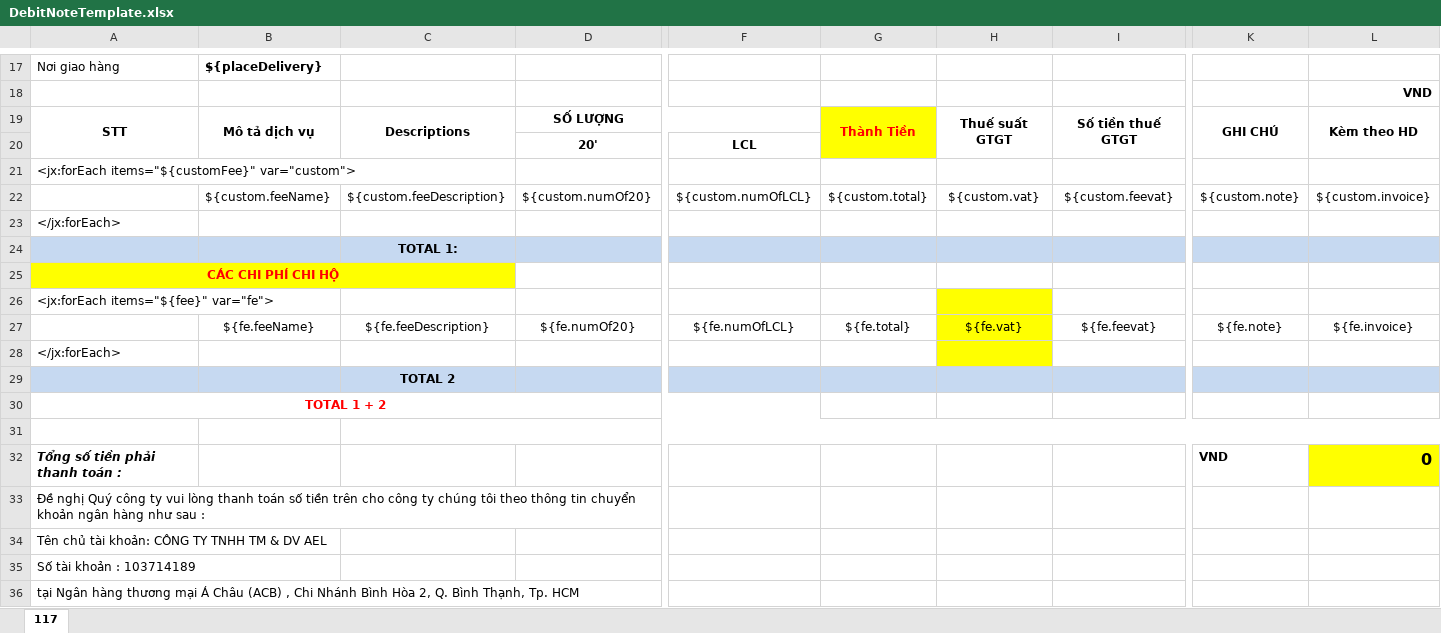
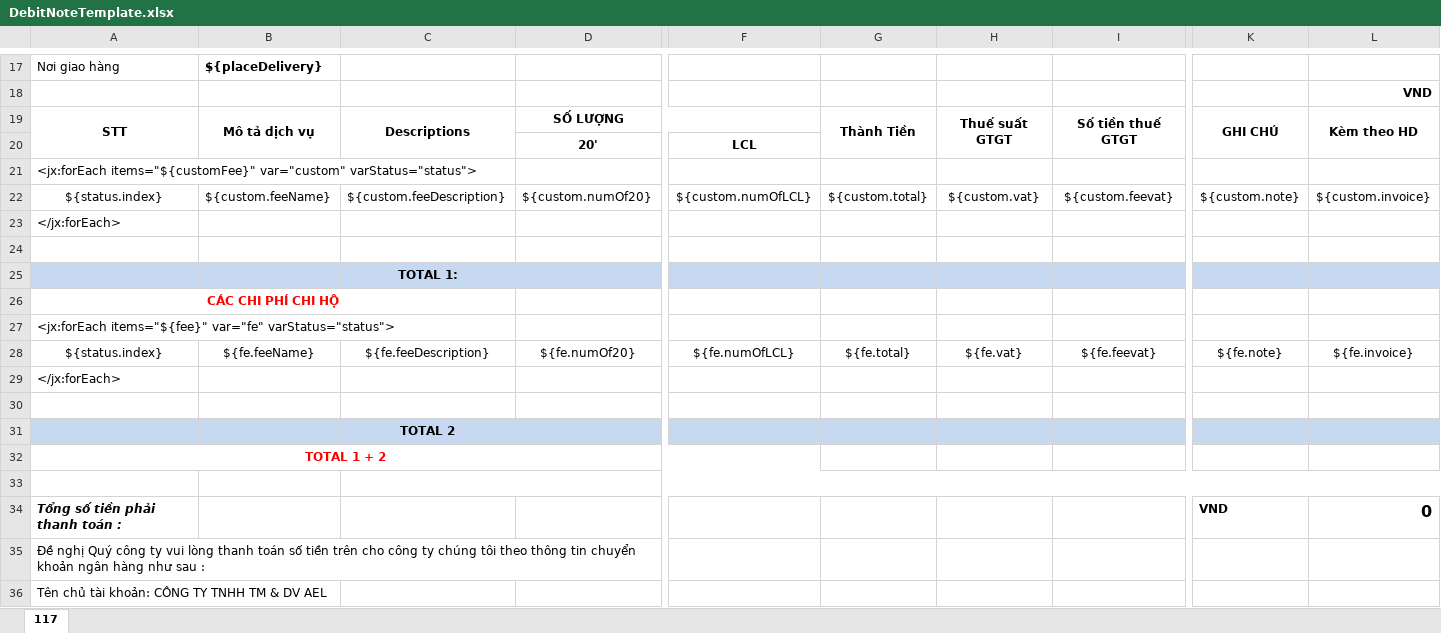
Before and after one commit to linhrepo/ael, an Excel workbook: src/main/resources/ExportTemplate/DebitNoteTemplate.xlsx, sheet 117, drawn as a sheet; only a part is shown, gaps mark what is left out; the shorter side is filled out with more unchanged rows; values as stored, in another font and other column widths than the file's, no borders; charts and pictures not drawn; addresses are those after the commit; rows hold the shown columns only; the diff names each change by its address in the sheet, - before the commit and + after, or states it on an @@ line.

```diff
--- a/src/main/resources/ExportTemplate/DebitNoteTemplate.xlsx (sheet 117)
+++ b/src/main/resources/ExportTemplate/DebitNoteTemplate.xlsx (sheet 117)
-G19:G20 fill: #FFFF00
+G19:G20 fill: none
-G19 text colour: #FF0000
+G19 text colour: black
-A21: <jx:forEach items="${customFee}" var="custom">
+A21: <jx:forEach items="${customFee}" var="custom" varStatus="status">
-A22: (empty)
+A22: ${status.index}
+row 24: (empty)
-A26:C26 fill: #FFFF00
+A26:C26 fill: none
-A27: <jx:forEach items="${fee}" var="fe">
+A27: <jx:forEach items="${fee}" var="fe" varStatus="status">
-H27:H29 fill: #FFFF00
+H27:H29 fill: none
-A28: (empty)
+A28: ${status.index}
+row 30: (empty)
-L34 fill: #FFFF00
+L34 fill: none
```
Also changed, not shown: charts or pictures, src/main/resources/ExportTemplate/BangKeCuocVanChuyenTemplate.xlsx, 2 other files.
